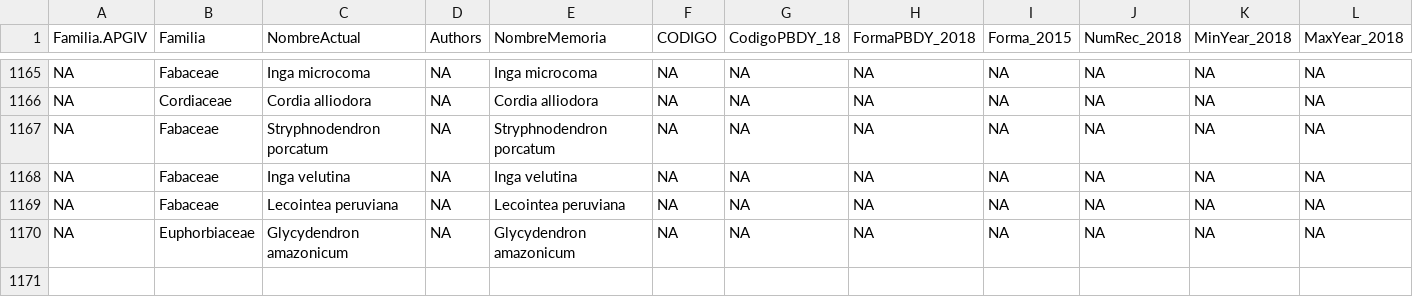
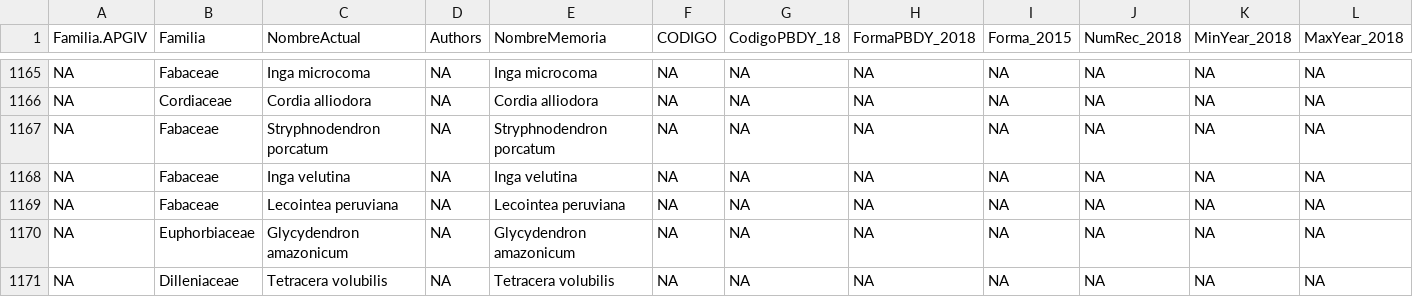
Before and after one commit to antocg/lefolab-labelbox, a CSV file: 2025_Tiputini/data/labelbox_tbs_splist.csv, drawn as a sheet; only a part is shown, gaps mark what is left out; rows hold the shown columns only; the diff names each change by its address in the sheet, - before the commit and + after, or states it on an @@ line.

Commit message:
adding new Tiputini dataset

```diff
--- a/2025_Tiputini/data/labelbox_tbs_splist.csv
+++ b/2025_Tiputini/data/labelbox_tbs_splist.csv
+row 1171: NA | Dilleniaceae | Tetracera volubilis | NA | Tetracera volubilis | NA | NA | NA | NA | NA | NA | NA
```
Also changed, not shown: 2025_Tiputini/data/labelbox_tbs_completelist.csv, 4 other files.
